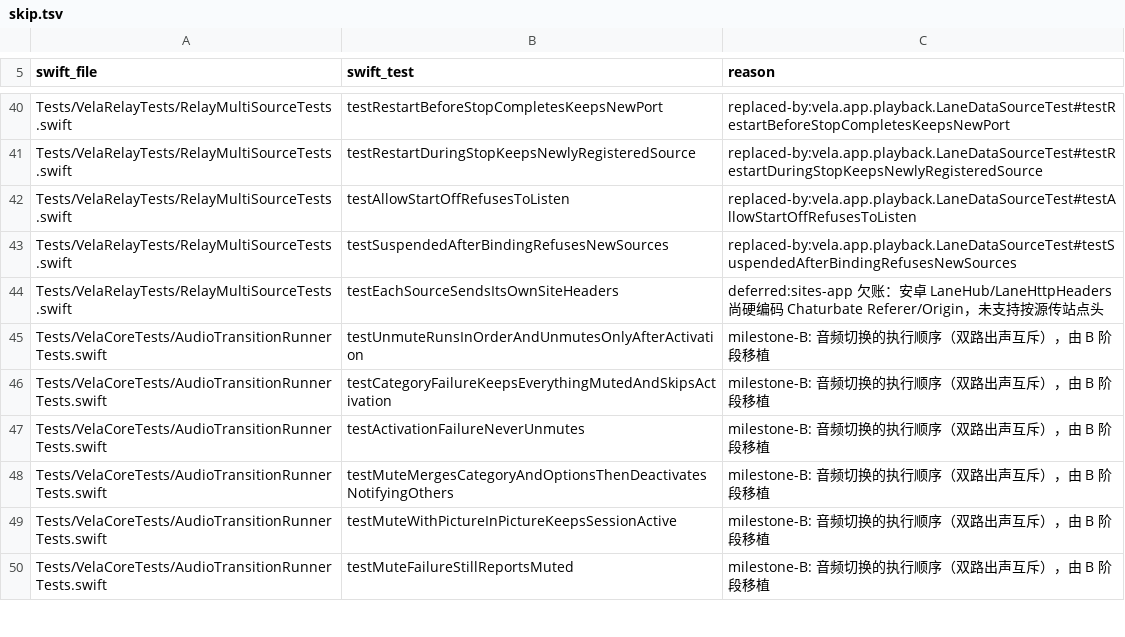
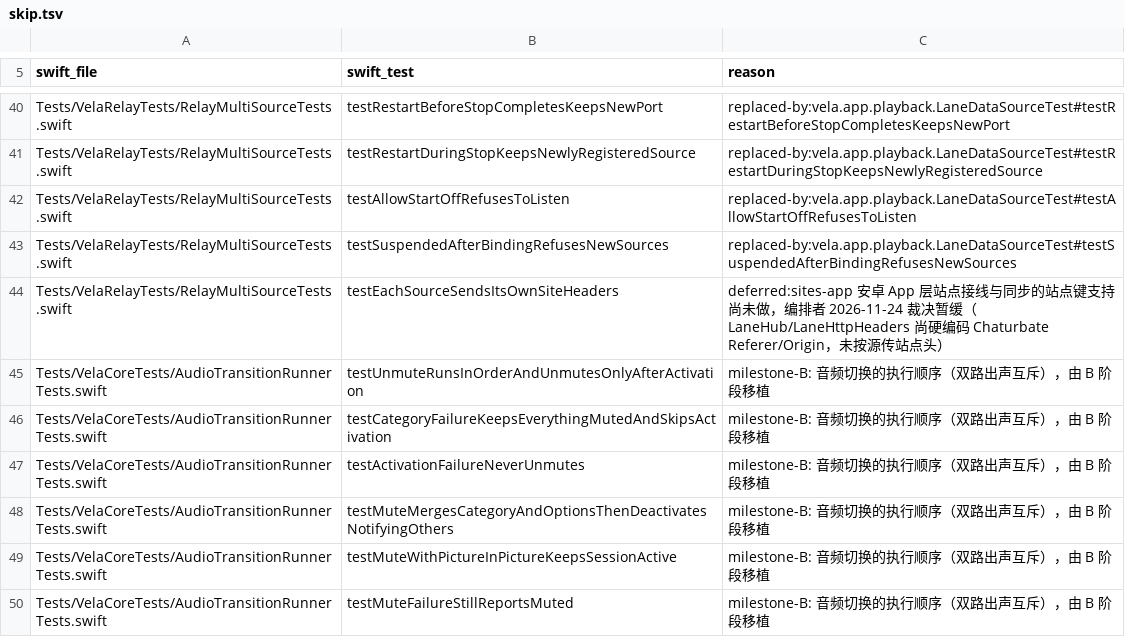
Before and after one commit to huhuhulululu/vela, a TSV file: android/parity/skip.tsv, drawn as a sheet; only a part is shown, gaps mark what is left out.

Commit message:
test(parity): 登记 sites 组归属与 16 条暂缓欠账并补齐校验自测

```diff
--- a/android/parity/skip.tsv
+++ b/android/parity/skip.tsv
@@ -43,3 +43,3 @@ Tests/VelaRelayTests/RelayMultiSourceTests.swift	testAllowStartOffRefusesToListe
 Tests/VelaRelayTests/RelayMultiSourceTests.swift	testSuspendedAfterBindingRefusesNewSources	replaced-by:vela.app.playback.LaneDataSourceTest#testSuspendedAfterBindingRefusesNewSources
-Tests/VelaRelayTests/RelayMultiSourceTests.swift	testEachSourceSendsItsOwnSiteHeaders	deferred:sites-app 欠账：安卓 LaneHub/LaneHttpHeaders 尚硬编码 Chaturbate Referer/Origin，未支持按源传站点头
+Tests/VelaRelayTests/RelayMultiSourceTests.swift	testEachSourceSendsItsOwnSiteHeaders	deferred:sites-app 安卓 App 层站点接线与同步的站点键支持尚未做，编排者 2026-11-24 裁决暂缓（LaneHub/LaneHttpHeaders 尚硬编码 Chaturbate Referer/Origin，未按源传站点头）
 Tests/VelaCoreTests/AudioTransitionRunnerTests.swift	testUnmuteRunsInOrderAndUnmutesOnlyAfterActivation	milestone-B: 音频切换的执行顺序（双路出声互斥），由 B 阶段移植
```
Also changed, not shown: 5 other files.
